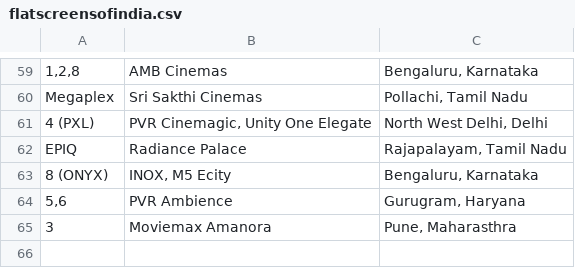
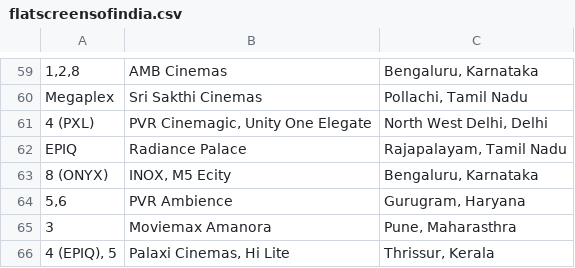
Before and after one commit to shreytyagi/shreytyagi, a CSV file: data/flatscreensofindia.csv, drawn as a sheet; only a part is shown, gaps mark what is left out; the diff names each change by its address in the sheet, - before the commit and + after, or states it on an @@ line.

Commit message:
Update flatscreensofindia.csv

```diff
--- a/data/flatscreensofindia.csv
+++ b/data/flatscreensofindia.csv
+row 66: 4 (EPIQ), 5 | Palaxi Cinemas, Hi Lite | Thrissur, Kerala
```
